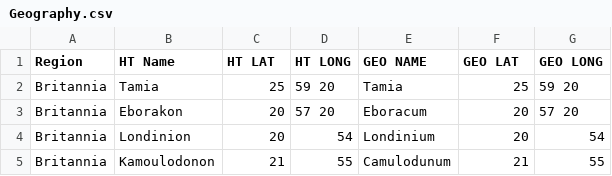
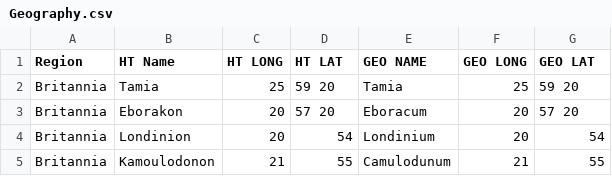
Before and after one commit to wrightgoalie/NotableCities, a CSV file: Geography.csv, drawn as a sheet; only a part is shown.

Commit message:
Update Geography.csv

```diff
--- a/Geography.csv
+++ b/Geography.csv
@@ -1,2 +1,2 @@
-Region,HT Name, HT LAT, HT LONG, GEO NAME, GEO LAT, GEO LONG
+Region,HT Name, HT LONG, HT LAT, GEO NAME, GEO LONG, GEO LAT
 Britannia, Tamia, 25, 59 20, Tamia, 25, 59 20
```
